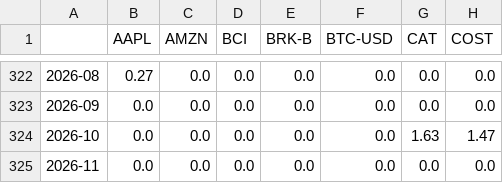
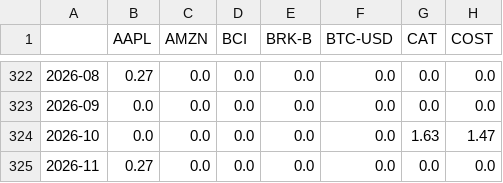
Before and after one commit to TanmaySarfare/project-darkrai, a CSV file: state/monthly_dividends.csv, drawn as a sheet; only a part is shown, gaps mark what is left out; the diff names each change by its address in the sheet, - before the commit and + after, or states it on an @@ line.

```diff
--- a/state/monthly_dividends.csv
+++ b/state/monthly_dividends.csv
-B325 (AAPL): 0.0
+B325 (AAPL): 0.27
```
Also changed, not shown: state/monthly_close.csv, 1 other file.
